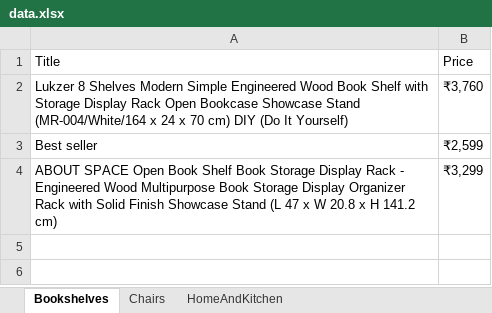
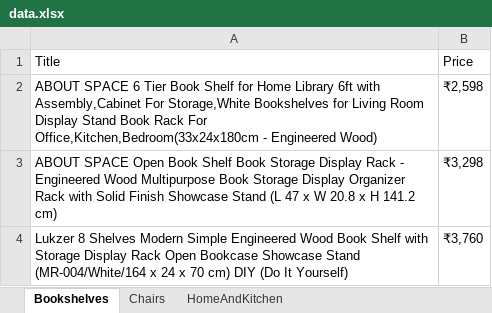
Before and after one commit to samarth-gayakhe/HackathonProject, an Excel workbook: data.xlsx, sheet Bookshelves, drawn as a sheet; values as stored, in another font and other column widths than the file's, no borders; removed rows and columns are numbered as before the commit, all else as after; the diff names each change by its address in the sheet, - before the commit and + after, or states it on an @@ line.

```diff
--- a/data.xlsx (sheet Bookshelves)
+++ b/data.xlsx (sheet Bookshelves)
+row 2: ABOUT SPACE 6 Tier Book Shelf for Home Library 6ft with Assembly,Cabinet For Storage,White Bookshelves for Living Room Display Stand Book Rack For Office,Kitchen,Bedroom(33x24x180cm - Engineered Wood) | ₹2,598
+row 3: ABOUT SPACE Open Book Shelf Book Storage Display Rack - Engineered Wood Multipurpose Book Storage Display Organizer Rack with Solid Finish Showcase Stand (L 47 x W 20.8 x H 141.2 cm) | ₹3,298
-row 3: Best seller | ₹2,599
-row 4: ABOUT SPACE Open Book Shelf Book Storage Display Rack - Engineered Wood Multipurpose Book Storage Display Organizer Rack with Solid Finish Showcase Stand (L 47 x W 20.8 x H 141.2 cm) | ₹3,299
```
Also changed, not shown: sheet Chairs, 18 other files.
